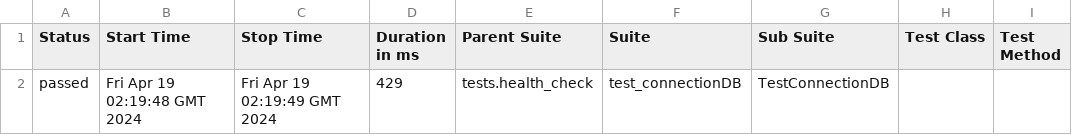
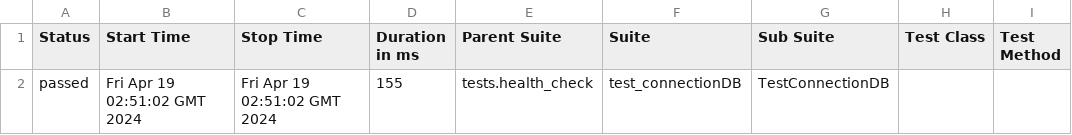
Before and after one commit to Vitosgmailcom/askgit, a CSV file: data/suites.csv, drawn as a sheet; only a part is shown; the diff names each change by its address in the sheet, - before the commit and + after, or states it on an @@ line.

```diff
--- a/data/suites.csv
+++ b/data/suites.csv
-B2 (Start Time): Fri Apr 19 02:19:48 GMT 2024
+B2 (Start Time): Fri Apr 19 02:51:02 GMT 2024
-C2 (Stop Time): Fri Apr 19 02:19:49 GMT 2024
+C2 (Stop Time): Fri Apr 19 02:51:02 GMT 2024
-D2 (Duration in ms): 429
+D2 (Duration in ms): 155
```
Also changed, not shown: 22 other files.
